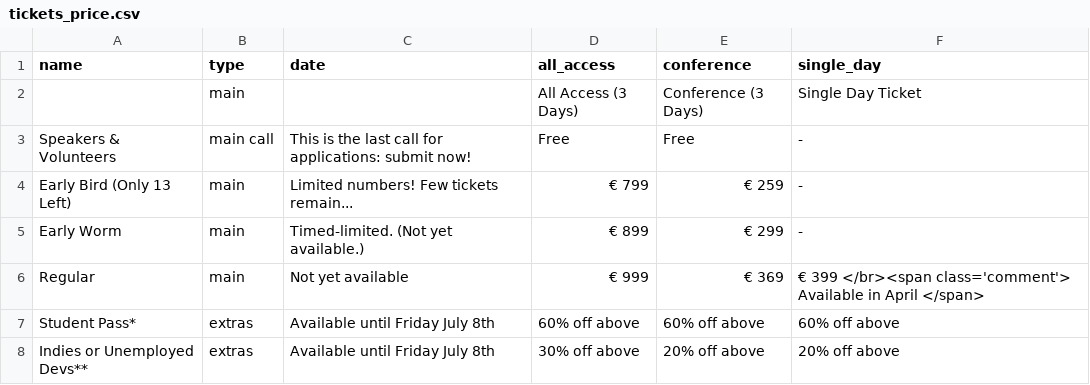
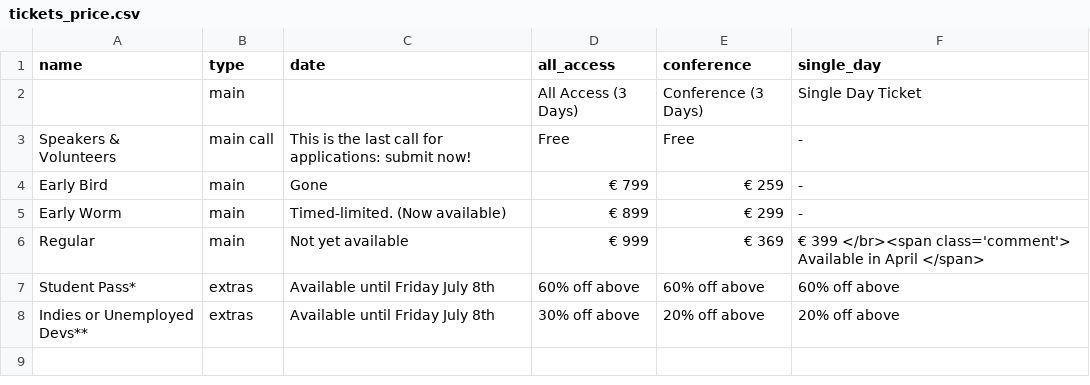
Before and after one commit to NoorShaker/nucl.ai, a CSV file: _data/tickets_price.csv, drawn as a sheet.

Commit message:
Shutdown early birds sales.

```diff
--- a/_data/tickets_price.csv
+++ b/_data/tickets_price.csv
@@ -3,4 +3,4 @@ name,type,date,all_access,conference,single_day
 Speakers & Volunteers,main  call,This is the last call for applications: submit now!,Free,Free, -
-Early Bird (Only 13 Left),main,Limited numbers! Few tickets remain...,€ 799,€ 259, -
-Early Worm,main,Timed-limited. (Not yet available.),€ 899,€ 299, -
+Early Bird,main,Gone,€ 799,€ 259, -
+Early Worm,main,Timed-limited. (Now available),€ 899,€ 299, -
 Regular,main,Not yet available,€ 999,€ 369,€ 399 </br><span class='comment'> Available in April </span>
```
Also changed, not shown: 2 other files.
